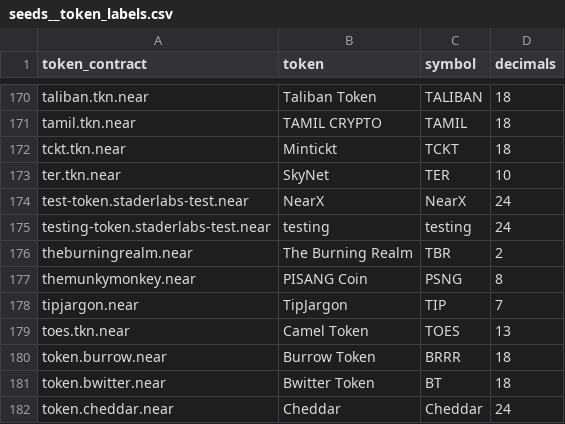
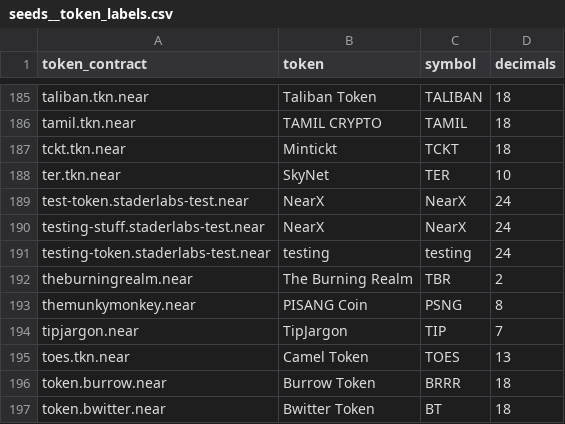
Before and after one commit to FlipsideCrypto/near-models, a CSV file: data/seeds__token_labels.csv, drawn as a sheet; only a part is shown, gaps mark what is left out; the shorter side is filled out with more unchanged rows; the diff covers the shown part only.

```diff
--- a/data/seeds__token_labels.csv
+++ b/data/seeds__token_labels.csv
@@ -174,2 +189,3 @@ ter.tkn.near,SkyNet,TER,10
 test-token.staderlabs-test.near,NearX,NearX,24
+testing-stuff.staderlabs-test.near,NearX,NearX,24
 testing-token.staderlabs-test.near,testing,testing,24
```
Also changed, not shown: 23 added rows and 4 edited cells elsewhere in this file, 6 other files.
